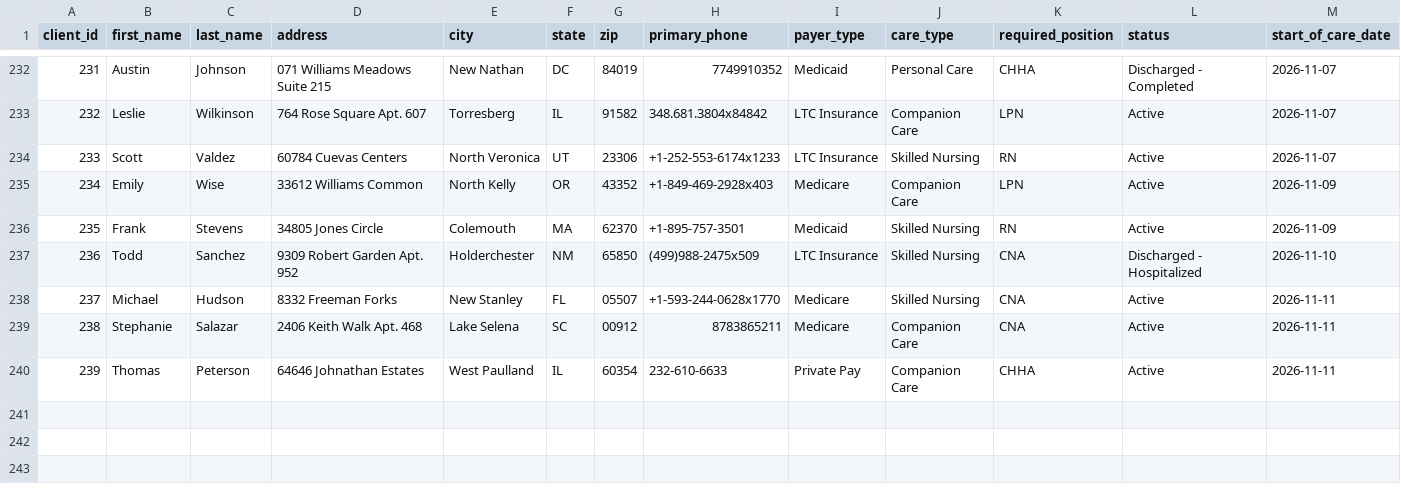
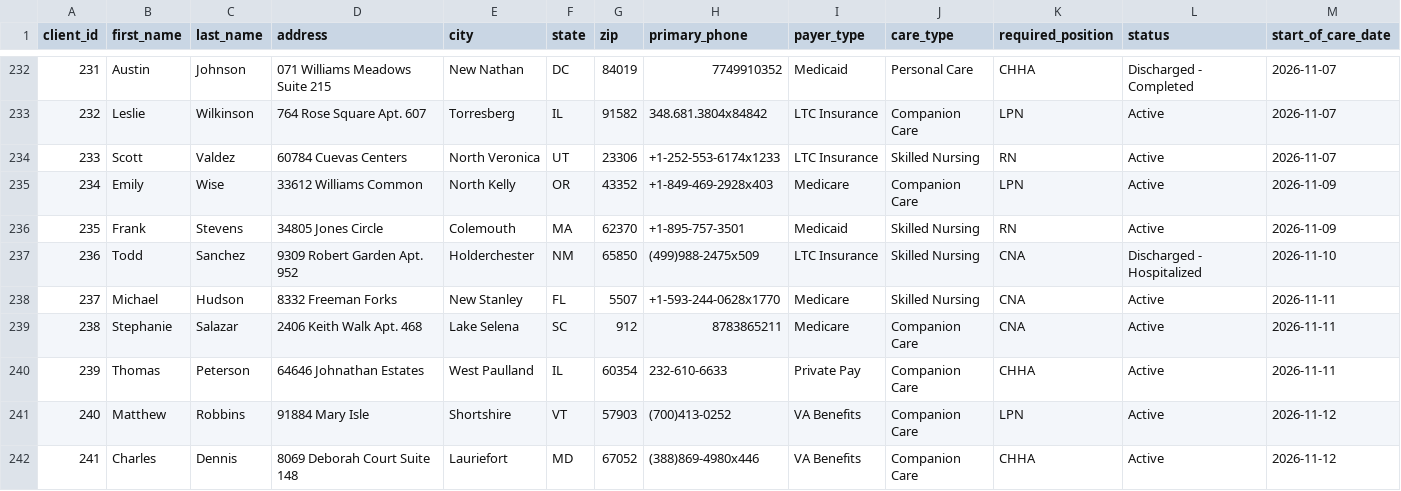
Before and after one commit to uzairnauman/Work_Opportunity_Tax_Credit, a CSV file: Datasets/Clients.csv, drawn as a sheet; only a part is shown, gaps mark what is left out; rows hold the shown columns only; the diff names each change by its address in the sheet, - before the commit and + after, or states it on an @@ line.

```diff
--- a/Datasets/Clients.csv
+++ b/Datasets/Clients.csv
-G238 (zip): 05507
+G238 (zip): 5507
-G239 (zip): 00912
+G239 (zip): 912
+row 241: 240 | Matthew | Robbins | 91884 Mary Isle | Shortshire | VT | 57903 | (700)413-0252 | VA Benefits | Companion Care | LPN | Active | 2026-11-12
+row 242: 241 | Charles | Dennis | 8069 Deborah Court Suite 148 | Lauriefort | MD | 67052 | (388)869-4980x446 | VA Benefits | Companion Care | CHHA | Active | 2026-11-12
```
Also changed, not shown: 1 other file.
